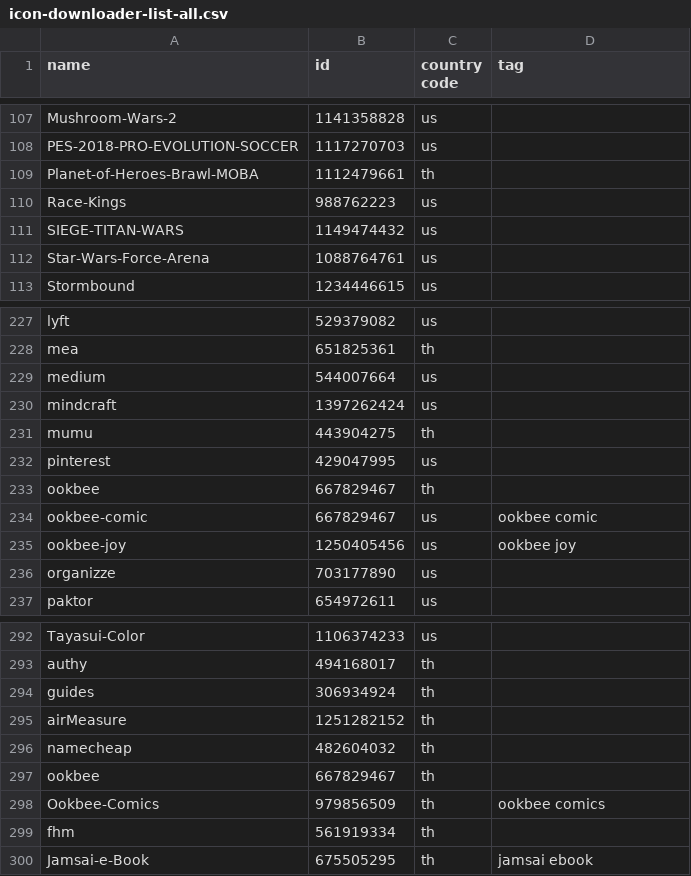
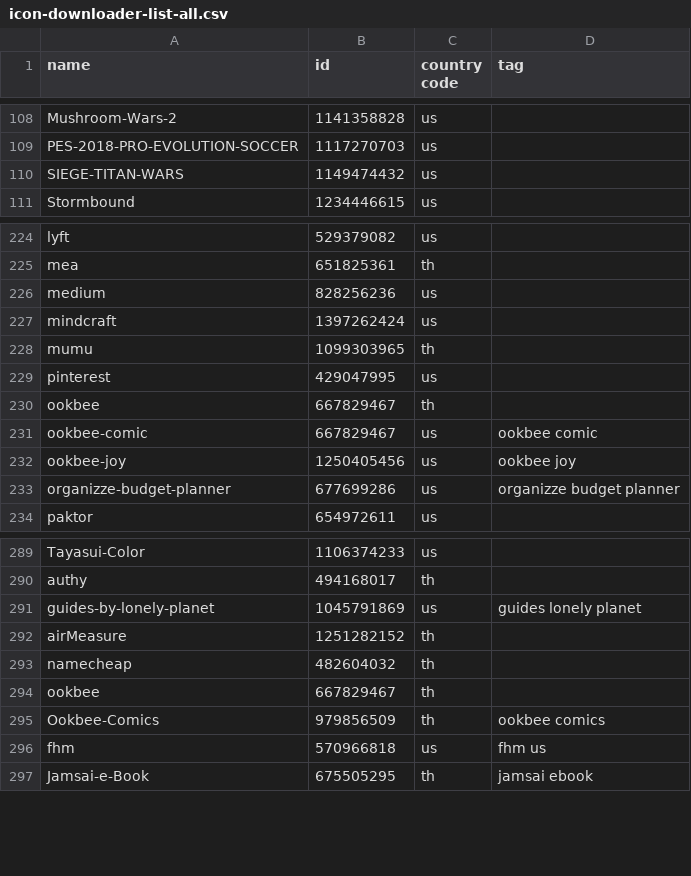
Before and after one commit to apirak/download-icon, a CSV file: icon-downloader-list-all.csv, drawn as a sheet; only a part is shown, gaps mark what is left out; the diff covers the shown part only.

```diff
--- a/icon-downloader-list-all.csv
+++ b/icon-downloader-list-all.csv
@@ -108,6 +109,3 @@ Mushroom-Wars-2, 1141358828, us
 PES-2018-PRO-EVOLUTION-SOCCER, 1117270703, us
-Planet-of-Heroes-Brawl-MOBA, 1112479661, th
-Race-Kings, 988762223, us
 SIEGE-TITAN-WARS, 1149474432, us
-Star-Wars-Force-Arena, 1088764761, us
 Stormbound, 1234446615, us
@@ -228,5 +225,5 @@ lyft, 529379082, us
 mea, 651825361, th
-medium, 544007664, us
+medium, 828256236, us
 mindcraft, 1397262424, us
-mumu, 443904275, th
+mumu, 1099303965, th
 pinterest, 429047995, us
@@ -235,3 +232,3 @@ ookbee-comic, 667829467, us, ookbee comic
 ookbee-joy, 1250405456, us, ookbee joy
-organizze, 703177890, us
+organizze-budget-planner, 677699286, us, organizze budget planner
 paktor, 654972611, us
@@ -293,3 +290,3 @@ Tayasui-Color, 1106374233, us
 authy, 494168017, th
-guides, 306934924, th
+guides-by-lonely-planet, 1045791869, us, guides lonely planet
 airMeasure, 1251282152, th
@@ -298,3 +295,3 @@ ookbee, 667829467, th
 Ookbee-Comics, 979856509, th, ookbee comics
-fhm, 561919334, th
+fhm, 570966818, us, fhm us
 Jamsai-e-Book, 675505295, th, jamsai ebook
```
Also changed, not shown: 10 added rows, 18 removed rows and 6 edited cells elsewhere in this file, icon-downloader-list.csv.
